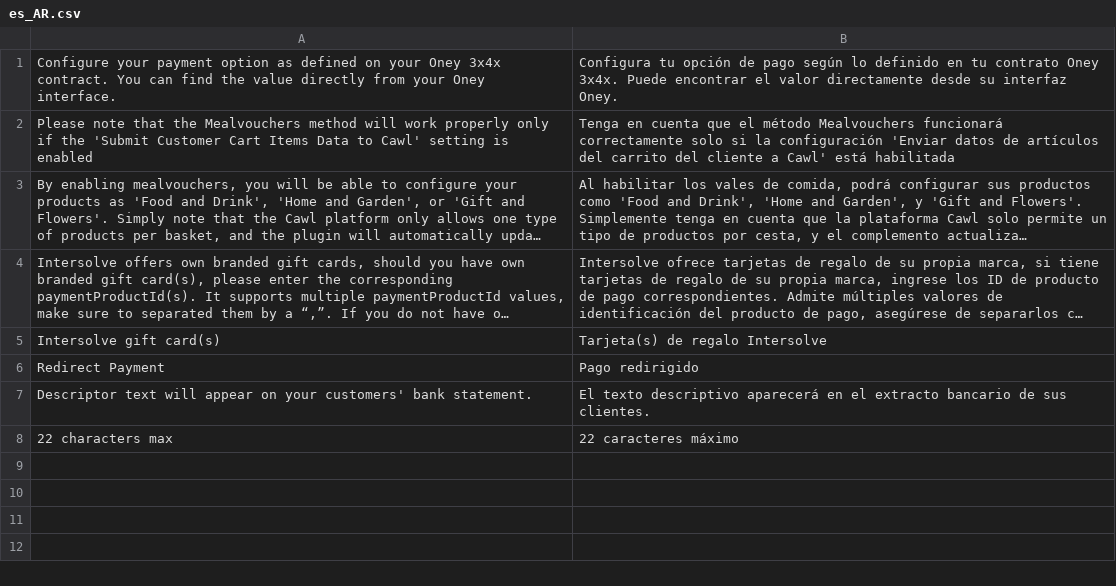
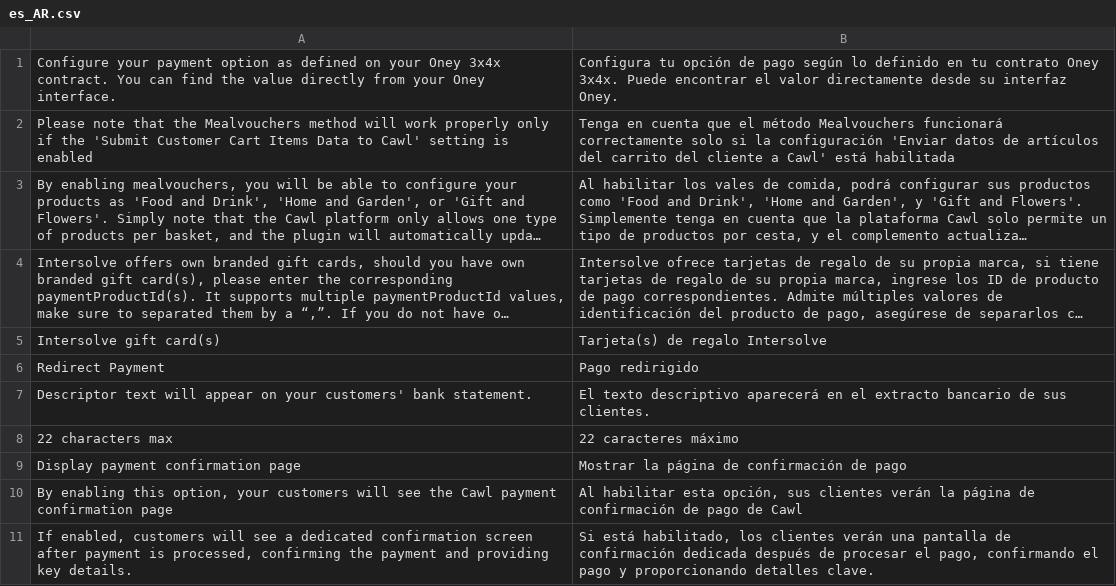
Before and after one commit to CAWL-ecommerce/cawl-plugin-magento-redirect-payments, a CSV file: i18n/es_AR.csv, drawn as a sheet; long unchanged cells end in ….

```diff
--- a/i18n/es_AR.csv
+++ b/i18n/es_AR.csv
@@ -8 +8,4 @@
 "22 characters max","22 caracteres máximo"
+"Display payment confirmation page","Mostrar la página de confirmación de pago"
+"By enabling this option, your customers will see the Cawl payment confirmation page","Al habilitar esta opción, sus clientes verán la página de confirmación de pago de Cawl"
+"If enabled, customers will see a dedicated confirmation screen after payment is processed, confirming the payment and providing key details.","Si está habilitado, los clientes verán una pantalla de confirmación dedicada después de procesar el pago, confirmando el pago y proporcionando detalles clave."
```
Also changed, not shown: i18n/es_CL.csv, i18n/es_CO.csv, 32 other files.
